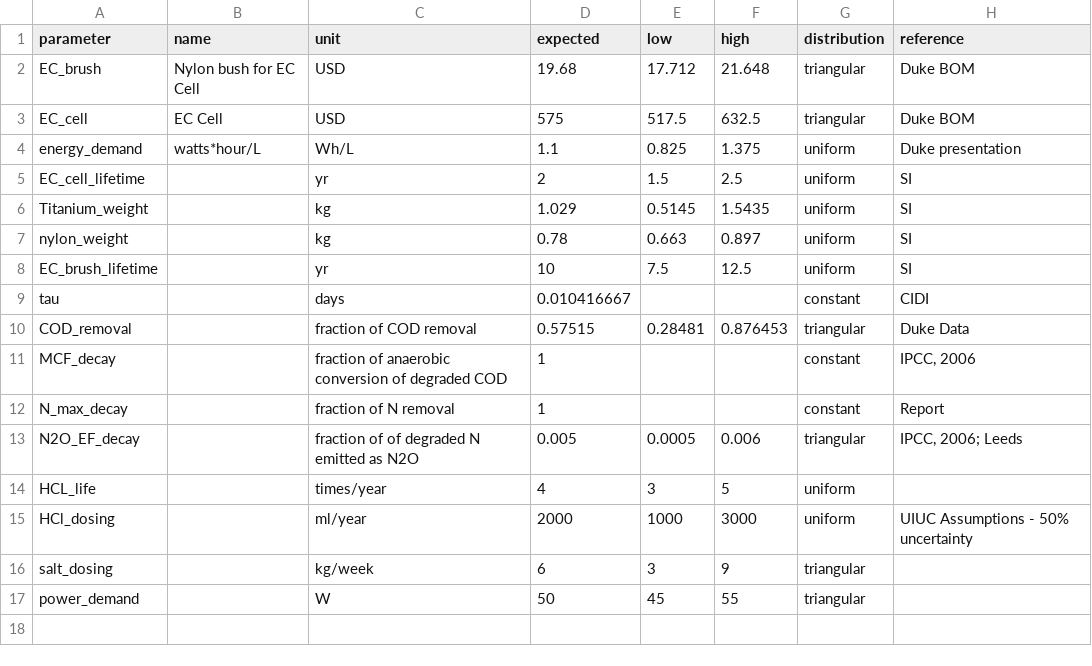
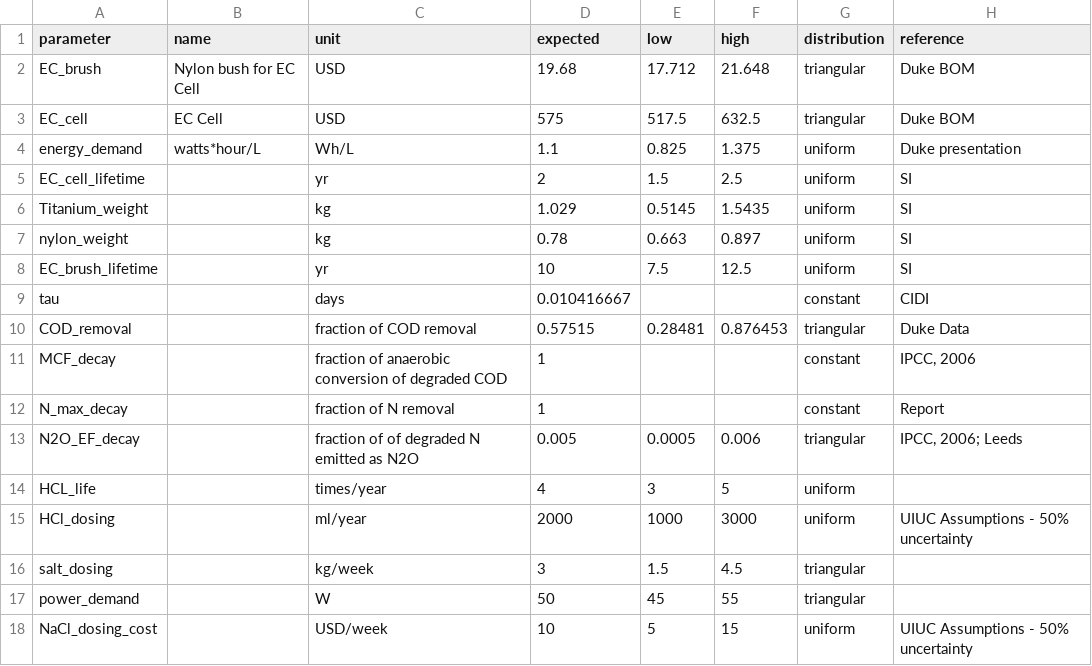
Before and after one commit to QSD-Group/QSDsan, a CSV file: qsdsan/data/sanunit_data/_ECR_reclaimer.csv, drawn as a sheet.

```diff
--- a/qsdsan/data/sanunit_data/_ECR_reclaimer.csv
+++ b/qsdsan/data/sanunit_data/_ECR_reclaimer.csv
@@ -15,3 +15,4 @@ HCL_life,,times/year,4,3,5,uniform,
 HCl_dosing,,ml/year,2000,1000,3000,uniform,UIUC Assumptions - 50% uncertainty
-salt_dosing,,kg/week,6,3,9,triangular,
+salt_dosing,,kg/week,3,1.5,4.5,triangular,
 power_demand,,W,50,45,55,triangular,
+NaCl_dosing_cost,,USD/week,10,5,15,uniform,UIUC Assumptions - 50% uncertainty
```
Also changed, not shown: qsdsan/data/sanunit_data/_housing_reclaimer.csv, qsdsan/data/sanunit_data/_ion_exchange_reclaimer.csv, 3 other files.
